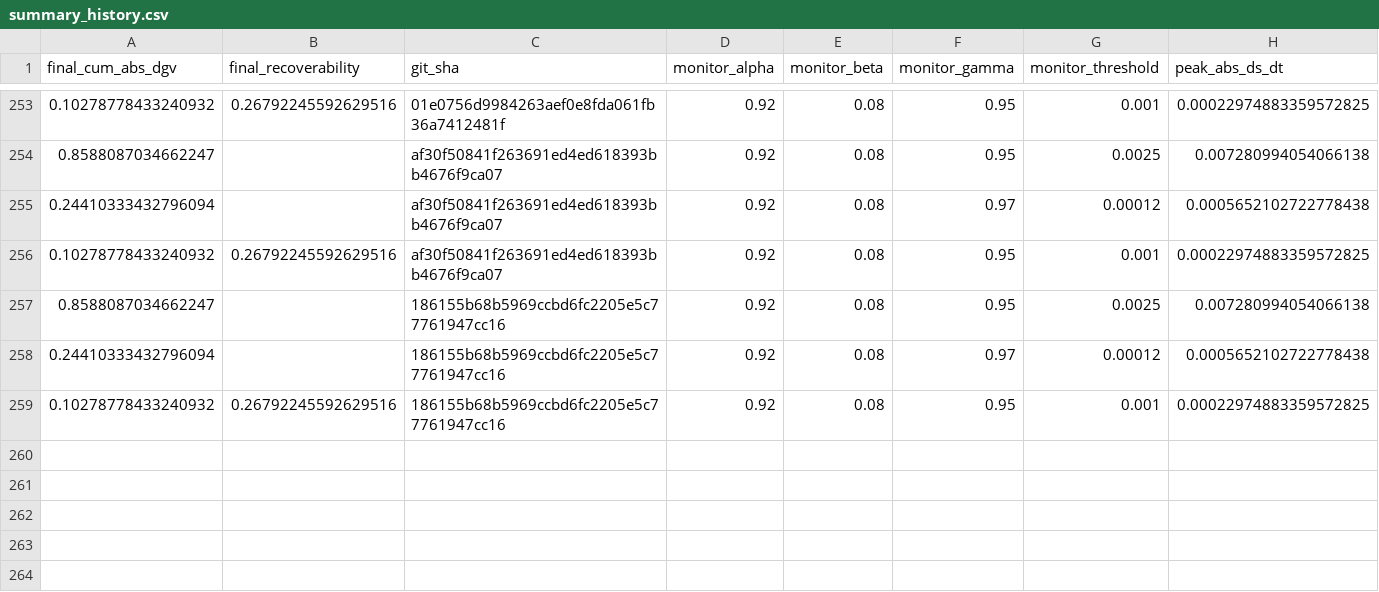
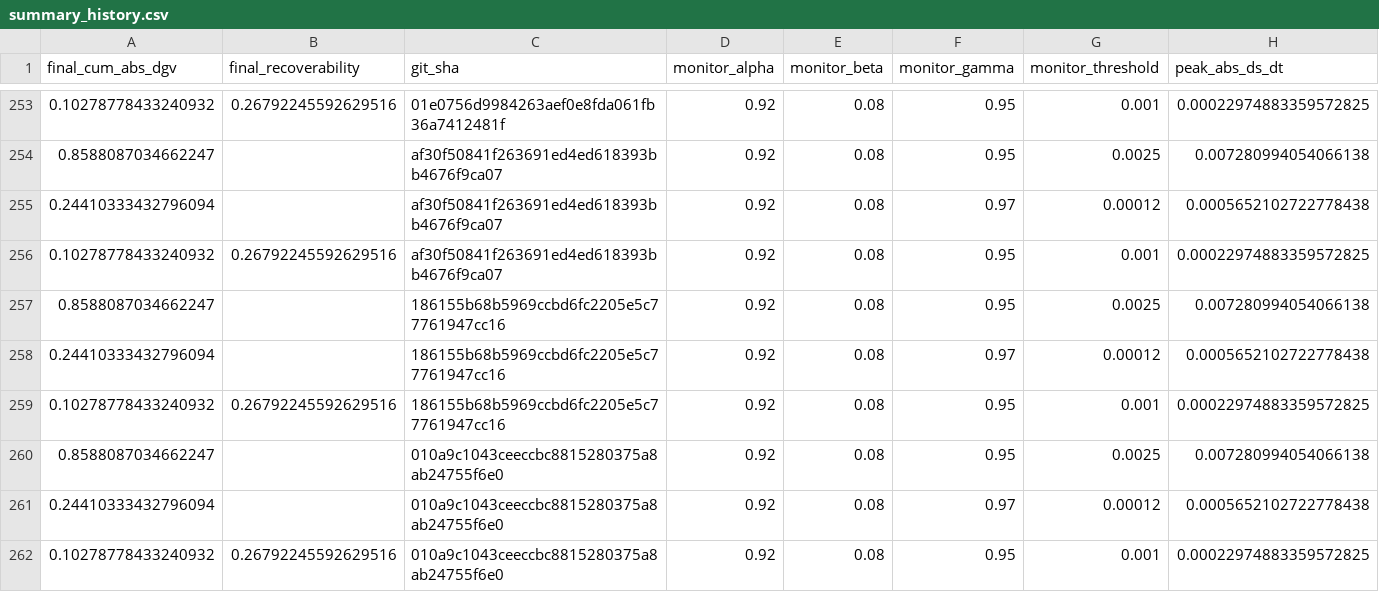
Before and after one commit to willshacklett/god-variable-theory, a CSV file: data/longitudinal/summary_history.csv, drawn as a sheet; only a part is shown, gaps mark what is left out; rows hold the shown columns only; the diff names each change by its address in the sheet, - before the commit and + after, or states it on an @@ line.

```diff
--- a/data/longitudinal/summary_history.csv
+++ b/data/longitudinal/summary_history.csv
+row 260: 0.8588087034662247 |  | 010a9c1043ceeccbc8815280375a8ab24755f6e0 | 0.92 | 0.08 | 0.95 | 0.0025 | 0.007280994054066138
+row 261: 0.24410333432796094 |  | 010a9c1043ceeccbc8815280375a8ab24755f6e0 | 0.92 | 0.08 | 0.97 | 0.00012 | 0.0005652102722778438
+row 262: 0.10278778433240932 | 0.26792245592629516 | 010a9c1043ceeccbc8815280375a8ab24755f6e0 | 0.92 | 0.08 | 0.95 | 0.001 | 0.00022974883359572825
```
Also changed, not shown: data/longitudinal/summary_history_binned.csv.
